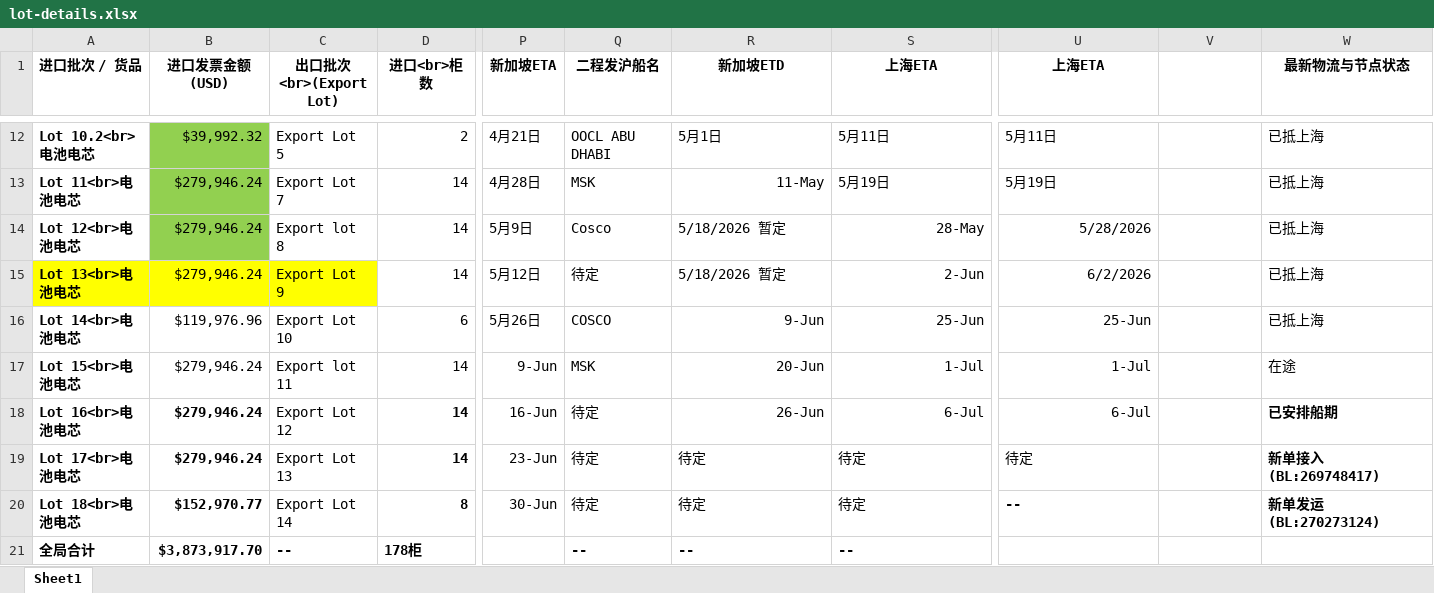
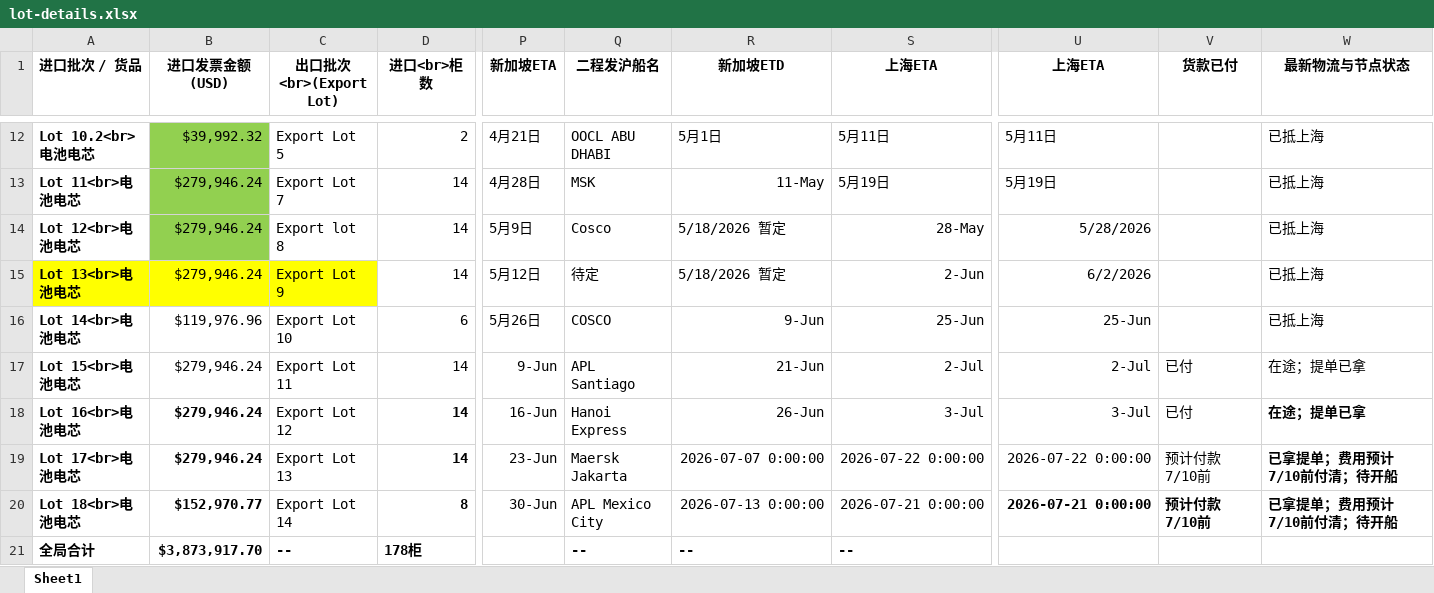
Before and after one commit to canleolu-cell/sin-project-dashboard, an Excel workbook: data/lot-details.xlsx, sheet Sheet1, drawn as a sheet; only a part is shown, gaps mark what is left out; values as stored, in another font and other column widths than the file's, no borders; the diff names each change by its address in the sheet, - before the commit and + after, or states it on an @@ line.

Commit message:
Update export lots 11-14 schedule and payment status

```diff
--- a/data/lot-details.xlsx (sheet Sheet1)
+++ b/data/lot-details.xlsx (sheet Sheet1)
-V1: (empty)
+V1: 货款已付
-C17 (出口批次<br>(Export Lot)): Export lot 11
+C17 (出口批次<br>(Export Lot)): Export Lot 11
-Q17 (二程发沪船名): MSK
+Q17 (二程发沪船名): APL Santiago
-R17 (新加坡ETD): 20-Jun
+R17 (新加坡ETD): 21-Jun
-S17 (上海ETA): 1-Jul
+S17 (上海ETA): 2-Jul
-U17 (上海ETA): 1-Jul
+U17 (上海ETA): 2-Jul
-V17:V18 (货款已付): (empty)
+V17:V18 (货款已付): 已付
-W17 (最新物流与节点状态): 在途
+W17 (最新物流与节点状态): 在途；提单已拿
-Q18 (二程发沪船名): 待定
+Q18 (二程发沪船名): Hanoi Express
-S18 (上海ETA): 6-Jul
+S18 (上海ETA): 3-Jul
-U18 (上海ETA): 6-Jul
+U18 (上海ETA): 3-Jul
-W18 (最新物流与节点状态): 已安排船期
+W18 (最新物流与节点状态): 在途；提单已拿
-Q19 (二程发沪船名): 待定
+Q19 (二程发沪船名): Maersk Jakarta
-R19 (新加坡ETD): 待定
+R19 (新加坡ETD): 2026-07-07 0:00:00
-S19 (上海ETA): 待定
+S19 (上海ETA): 2026-07-22 0:00:00
-U19 (上海ETA): 待定
+U19 (上海ETA): 2026-07-22 0:00:00
-V19:V20 (货款已付): (empty)
+V19:V20 (货款已付): 预计付款 7/10前
-W19 (最新物流与节点状态): 新单接入(BL:269748417)
+W19 (最新物流与节点状态): 已拿提单；费用预计7/10前付清；待开船
-Q20 (二程发沪船名): 待定
+Q20 (二程发沪船名): APL Mexico City
-R20 (新加坡ETD): 待定
+R20 (新加坡ETD): 2026-07-13 0:00:00
-S20 (上海ETA): 待定
+S20 (上海ETA): 2026-07-21 0:00:00
-U20 (上海ETA): --
+U20 (上海ETA): 2026-07-21 0:00:00
-W20 (最新物流与节点状态): 新单发运(BL:270273124)
+W20 (最新物流与节点状态): 已拿提单；费用预计7/10前付清；待开船
```
Also changed, not shown: 2 other files.
